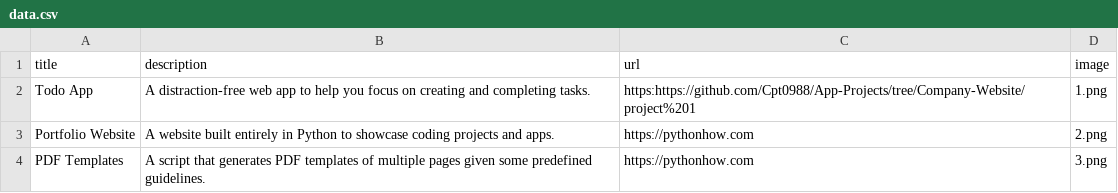
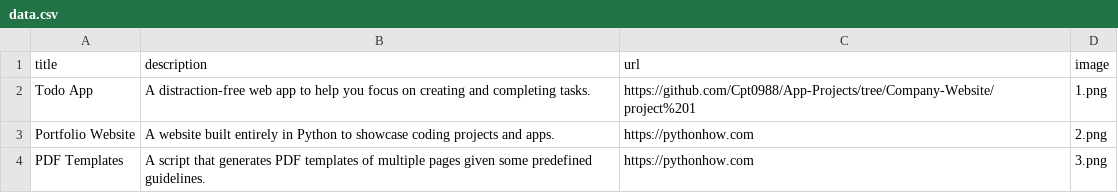
Before and after one commit to Cpt0988/Python-portfolio, a CSV file: data.csv, drawn as a sheet; only a part is shown.

Commit message:
Update data.csv

```diff
--- a/data.csv
+++ b/data.csv
@@ -1,3 +1,3 @@
 title;description;url;image
-Todo App;A distraction-free web app to help you focus on creating and completing tasks.;https:https://github.com/Cpt0988/App-Projects/tree/Company-Website/project%201;1.png
+Todo App;A distraction-free web app to help you focus on creating and completing tasks.;https://github.com/Cpt0988/App-Projects/tree/Company-Website/project%201;1.png
 Portfolio Website;A website built entirely in Python to showcase coding projects and apps.;https://pythonhow.com;2.png
```
